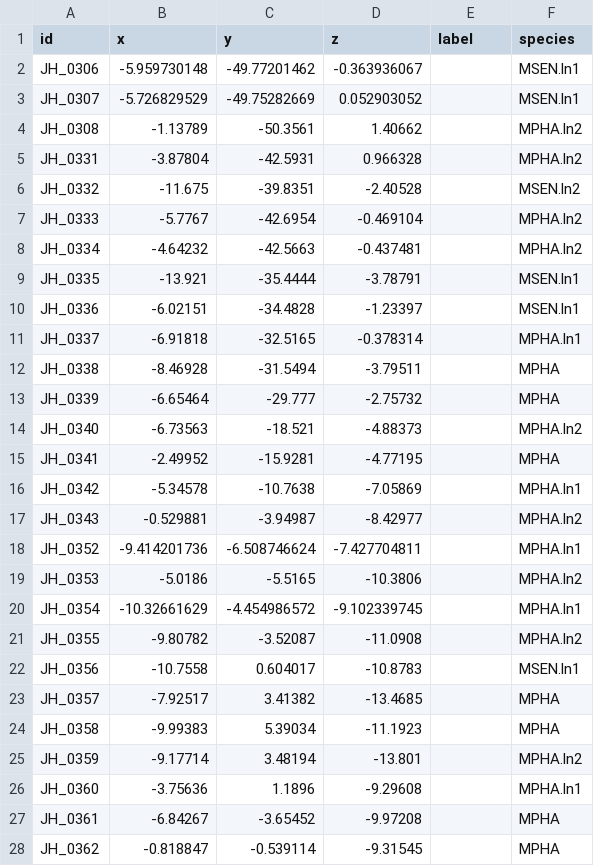
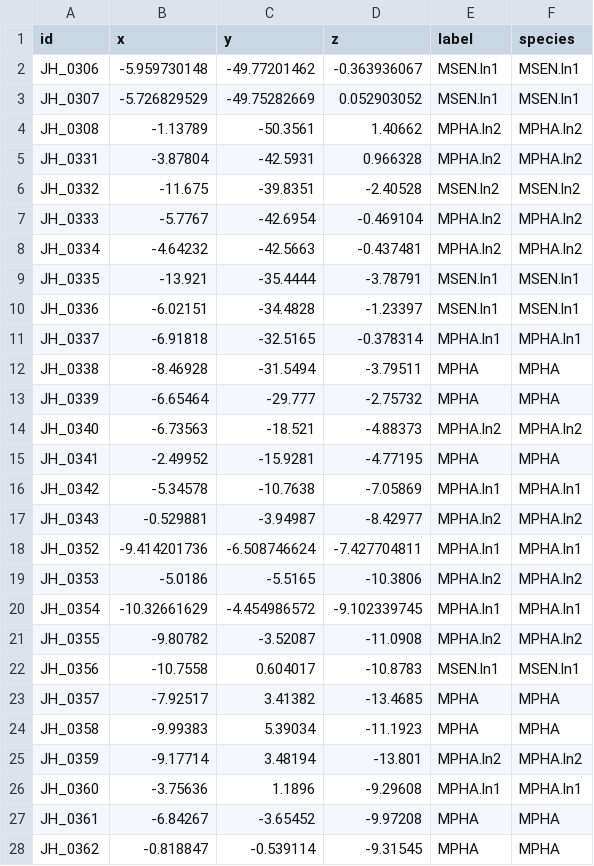
Before and after one commit to jahoey/madracis_reefscape, a CSV file: 3D_models/input/cur_est_20m_20200219_updated_spp.csv, drawn as a sheet; only a part is shown; the diff covers the shown part only.

```diff
--- a/3D_models/input/cur_est_20m_20200219_updated_spp.csv
+++ b/3D_models/input/cur_est_20m_20200219_updated_spp.csv
@@ -1,28 +1,28 @@
 id,x,y,z,label,species
-JH_0306,-5.959730148,-49.77201462,-0.363936067,,MSEN.ln1
-JH_0307,-5.726829529,-49.75282669,0.052903052,,MSEN.ln1
-JH_0308,-1.13789,-50.3561,1.40662,,MPHA.ln2
-JH_0331,-3.87804,-42.5931,0.966328,,MPHA.ln2
-JH_0332,-11.675,-39.8351,-2.40528,,MSEN.ln2
-JH_0333,-5.7767,-42.6954,-0.469104,,MPHA.ln2
-JH_0334,-4.64232,-42.5663,-0.437481,,MPHA.ln2
-JH_0335,-13.921,-35.4444,-3.78791,,MSEN.ln1
-JH_0336,-6.02151,-34.4828,-1.23397,,MSEN.ln1
-JH_0337,-6.91818,-32.5165,-0.378314,,MPHA.ln1
-JH_0338,-8.46928,-31.5494,-3.79511,,MPHA
-JH_0339,-6.65464,-29.777,-2.75732,,MPHA
-JH_0340,-6.73563,-18.521,-4.88373,,MPHA.ln2
-JH_0341,-2.49952,-15.9281,-4.77195,,MPHA
-JH_0342,-5.34578,-10.7638,-7.05869,,MPHA.ln1
-JH_0343,-0.529881,-3.94987,-8.42977,,MPHA.ln2
-JH_0352,-9.414201736,-6.508746624,-7.427704811,,MPHA.ln1
-JH_0353,-5.0186,-5.5165,-10.3806,,MPHA.ln2
-JH_0354,-10.32661629,-4.454986572,-9.102339745,,MPHA.ln1
-JH_0355,-9.80782,-3.52087,-11.0908,,MPHA.ln2
-JH_0356,-10.7558,0.604017,-10.8783,,MSEN.ln1
-JH_0357,-7.92517,3.41382,-13.4685,,MPHA
-JH_0358,-9.99383,5.39034,-11.1923,,MPHA
-JH_0359,-9.17714,3.48194,-13.801,,MPHA.ln2
-JH_0360,-3.75636,1.1896,-9.29608,,MPHA.ln1
-JH_0361,-6.84267,-3.65452,-9.97208,,MPHA
-JH_0362,-0.818847,-0.539114,-9.31545,,MPHA
+JH_0306,-5.959730148,-49.77201462,-0.363936067,MSEN.ln1,MSEN.ln1
+JH_0307,-5.726829529,-49.75282669,0.052903052,MSEN.ln1,MSEN.ln1
+JH_0308,-1.13789,-50.3561,1.40662,MPHA.ln2,MPHA.ln2
+JH_0331,-3.87804,-42.5931,0.966328,MPHA.ln2,MPHA.ln2
+JH_0332,-11.675,-39.8351,-2.40528,MSEN.ln2,MSEN.ln2
+JH_0333,-5.7767,-42.6954,-0.469104,MPHA.ln2,MPHA.ln2
+JH_0334,-4.64232,-42.5663,-0.437481,MPHA.ln2,MPHA.ln2
+JH_0335,-13.921,-35.4444,-3.78791,MSEN.ln1,MSEN.ln1
+JH_0336,-6.02151,-34.4828,-1.23397,MSEN.ln1,MSEN.ln1
+JH_0337,-6.91818,-32.5165,-0.378314,MPHA.ln1,MPHA.ln1
+JH_0338,-8.46928,-31.5494,-3.79511,MPHA,MPHA
+JH_0339,-6.65464,-29.777,-2.75732,MPHA,MPHA
+JH_0340,-6.73563,-18.521,-4.88373,MPHA.ln2,MPHA.ln2
+JH_0341,-2.49952,-15.9281,-4.77195,MPHA,MPHA
+JH_0342,-5.34578,-10.7638,-7.05869,MPHA.ln1,MPHA.ln1
+JH_0343,-0.529881,-3.94987,-8.42977,MPHA.ln2,MPHA.ln2
+JH_0352,-9.414201736,-6.508746624,-7.427704811,MPHA.ln1,MPHA.ln1
+JH_0353,-5.0186,-5.5165,-10.3806,MPHA.ln2,MPHA.ln2
+JH_0354,-10.32661629,-4.454986572,-9.102339745,MPHA.ln1,MPHA.ln1
+JH_0355,-9.80782,-3.52087,-11.0908,MPHA.ln2,MPHA.ln2
+JH_0356,-10.7558,0.604017,-10.8783,MSEN.ln1,MSEN.ln1
+JH_0357,-7.92517,3.41382,-13.4685,MPHA,MPHA
+JH_0358,-9.99383,5.39034,-11.1923,MPHA,MPHA
+JH_0359,-9.17714,3.48194,-13.801,MPHA.ln2,MPHA.ln2
+JH_0360,-3.75636,1.1896,-9.29608,MPHA.ln1,MPHA.ln1
+JH_0361,-6.84267,-3.65452,-9.97208,MPHA,MPHA
+JH_0362,-0.818847,-0.539114,-9.31545,MPHA,MPHA
```
Also changed, not shown: 41 edited cells elsewhere in this file, 3D_models/input/cur_est_10m_20200219_updated_spp.csv, 3D_models/input/cur_est_40m_20200219_updated_spp.csv, 10 other files.
